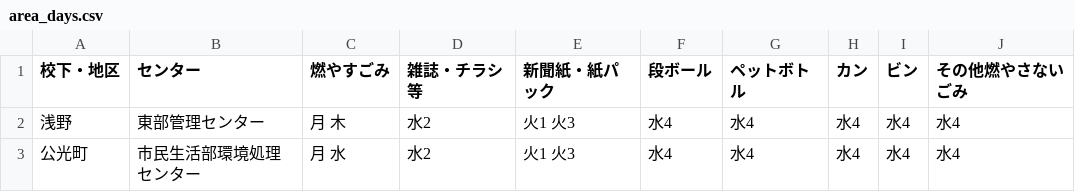
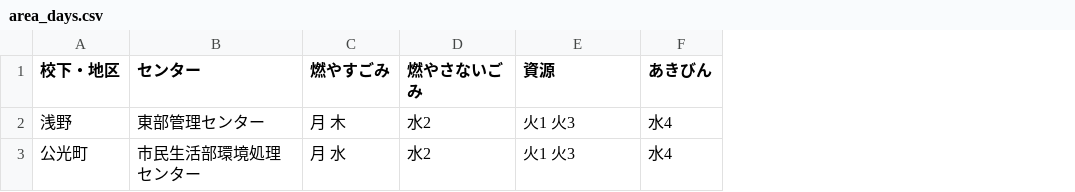
Before and after one commit to clarkashiya-2021/5374, a CSV file: data/area_days.csv, drawn as a sheet; the diff names each change by its address in the sheet, - before the commit and + after, or states it on an @@ line.

Commit message:
Update area_days.csv

```diff
--- a/data/area_days.csv
+++ b/data/area_days.csv
-column G (ペットボトル), rows 2-3: 水4 | 水4
-column H (カン), rows 2-3: 水4 | 水4
-column I (ビン), rows 2-3: 水4 | 水4
-column J (その他燃やさないごみ), rows 2-3: 水4 | 水4
-D1: 雑誌・チラシ等
+D1: 燃やさないごみ
-E1: 新聞紙・紙パック
+E1: 資源
-F1: 段ボール
+F1: あきびん
```
